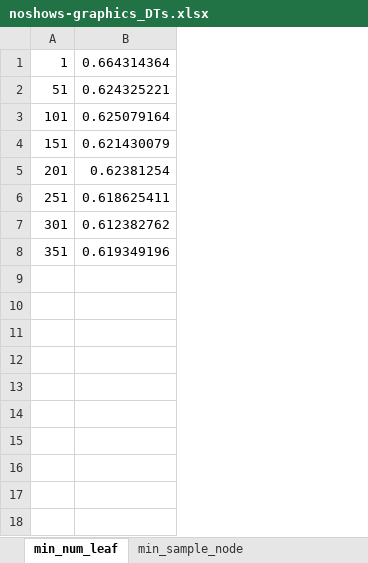
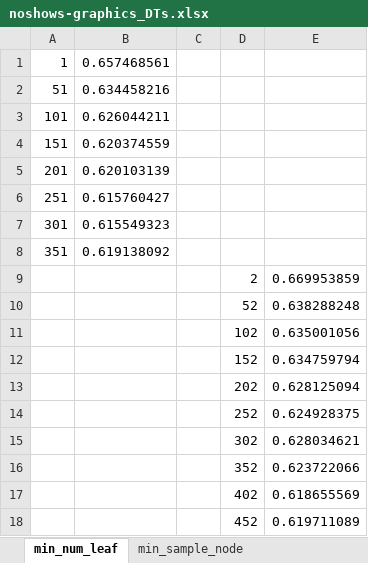
Before and after one commit to pmorvalho/ist-SAD, an Excel workbook: noshows/decision-trees-data/noshows-graphics_DTs.xlsx, sheet min_num_leaf, drawn as a sheet; values as stored, in another font and other column widths than the file's, no borders; charts and pictures not drawn; removed rows and columns are numbered as before the commit, all else as after; the diff names each change by its address in the sheet, - before the commit and + after, or states it on an @@ line.

```diff
--- a/noshows/decision-trees-data/noshows-graphics_DTs.xlsx (sheet min_num_leaf)
+++ b/noshows/decision-trees-data/noshows-graphics_DTs.xlsx (sheet min_num_leaf)
-column B, rows 1-8: 0.664314364 | 0.624325221 | 0.625079164 | 0.621430079 | 0.62381254 | 0.618625411 | 0.612382762 | 0.619349196
+column B, rows 1-8: 0.657468561 | 0.634458216 | 0.626044211 | 0.620374559 | 0.620103139 | 0.615760427 | 0.615549323 | 0.619138092
+column C, empty
+column D, empty
+column E, empty
+row 9:  |  |  | 2 | 0.669953859
+row 10:  |  |  | 52 | 0.638288248
+row 11:  |  |  | 102 | 0.635001056
+row 12:  |  |  | 152 | 0.634759794
+row 13:  |  |  | 202 | 0.628125094
+row 14:  |  |  | 252 | 0.624928375
+row 15:  |  |  | 302 | 0.628034621
+row 16:  |  |  | 352 | 0.623722066
+row 17:  |  |  | 402 | 0.618655569
+row 18:  |  |  | 452 | 0.619711089
```
Also changed, not shown: sheet min_samples_nodes_leaf, other sheet tabs, charts or pictures, crabs/decision-trees-data/crabs-graphics_DTs.xlsx, 20 other files.
